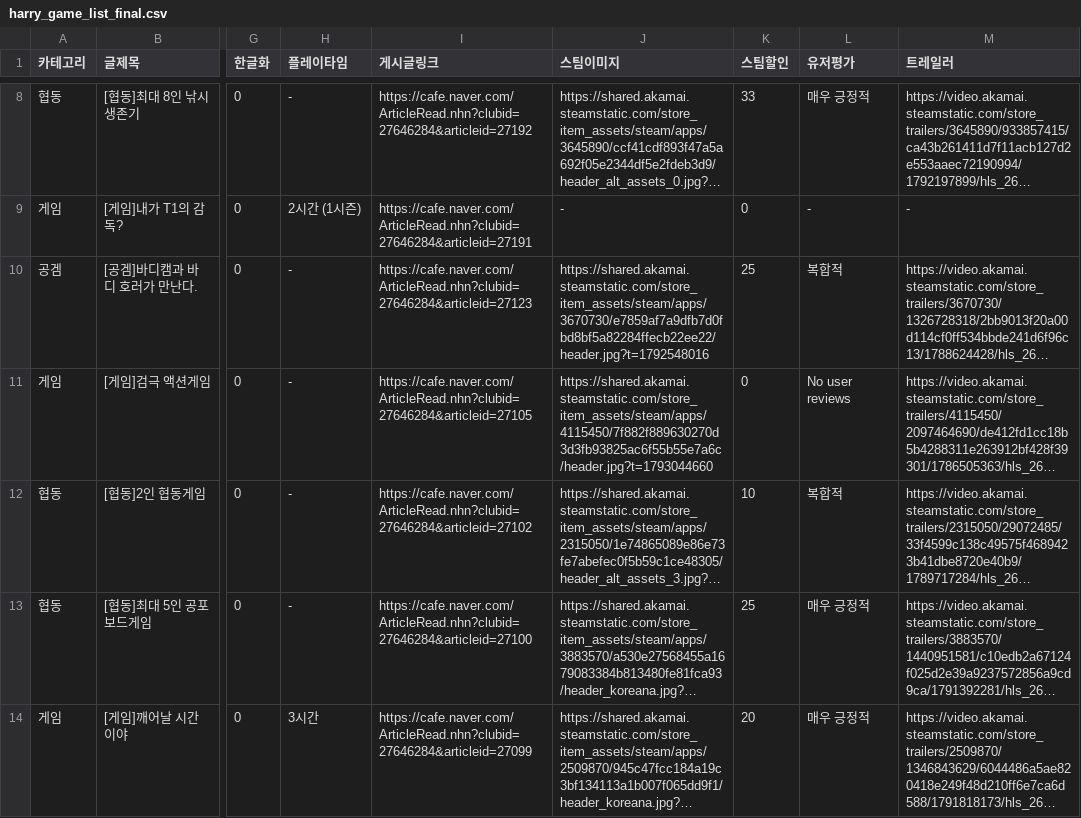
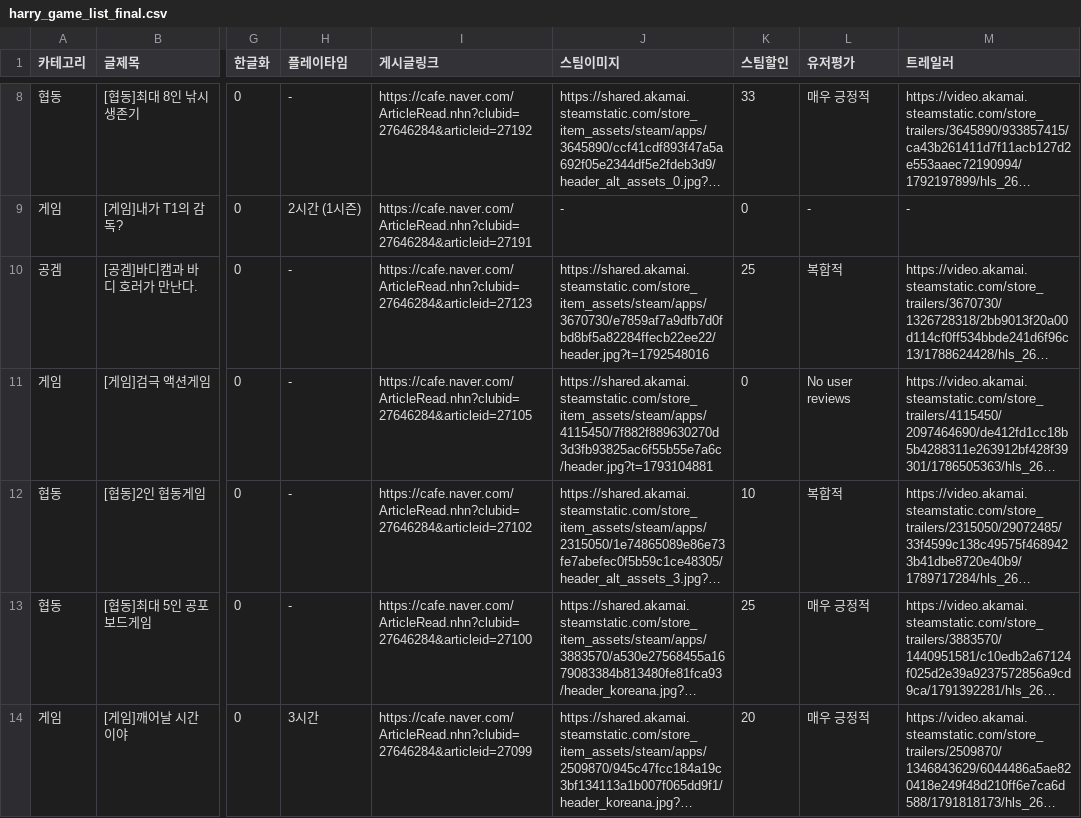
Before and after one commit to xnoa03/harry-game-list, a CSV file: harry_game_list_final.csv, drawn as a sheet; only a part is shown, gaps mark what is left out; long unchanged cells end in …; the diff covers the shown part only; the diff names each change by its address in the sheet, - before the commit and + after, or states it on an @@ line.

```diff
--- a/harry_game_list_final.csv
+++ b/harry_game_list_final.csv
-J11 (스팀이미지): https://shared.akamai.steamstatic.com/store_item_assets/steam/apps/4115450/7f882f889630270d3d3fb93825ac6f55b55e7a6c/header.jpg?t=1793044660
+J11 (스팀이미지): https://shared.akamai.steamstatic.com/store_item_assets/steam/apps/4115450/7f882f889630270d3d3fb93825ac6f55b55e7a6c/header.jpg?t=1793104881
```
Also changed, not shown: 2 edited cells elsewhere in this file, 1 other file.
